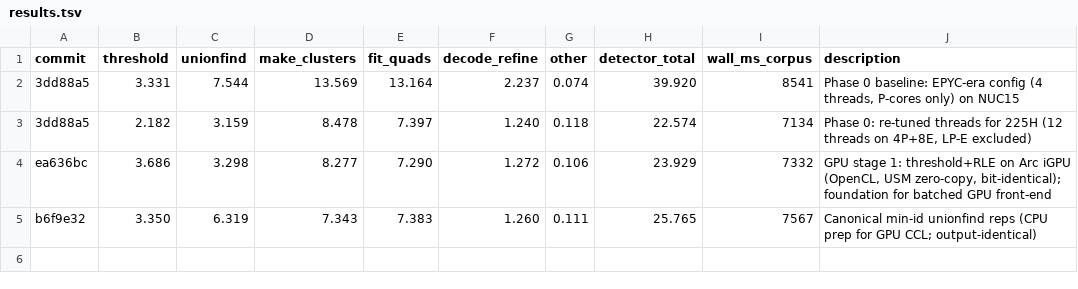
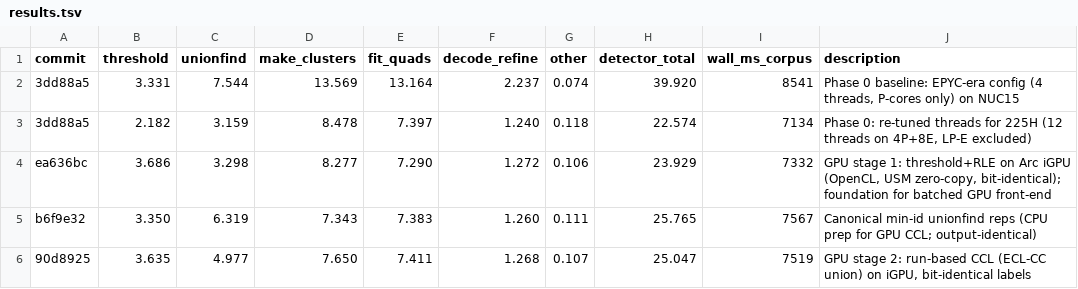
Before and after one commit to BuildMonumental/apriltag, a TSV file: results.tsv, drawn as a sheet; the diff names each change by its address in the sheet, - before the commit and + after, or states it on an @@ line.

```diff
--- a/results.tsv
+++ b/results.tsv
+row 6: 90d8925 | 3.635 | 4.977 | 7.650 | 7.411 | 1.268 | 0.107 | 25.047 | 7519 | GPU stage 2: run-based CCL (ECL-CC union) on iGPU, bit-identical labels
```
